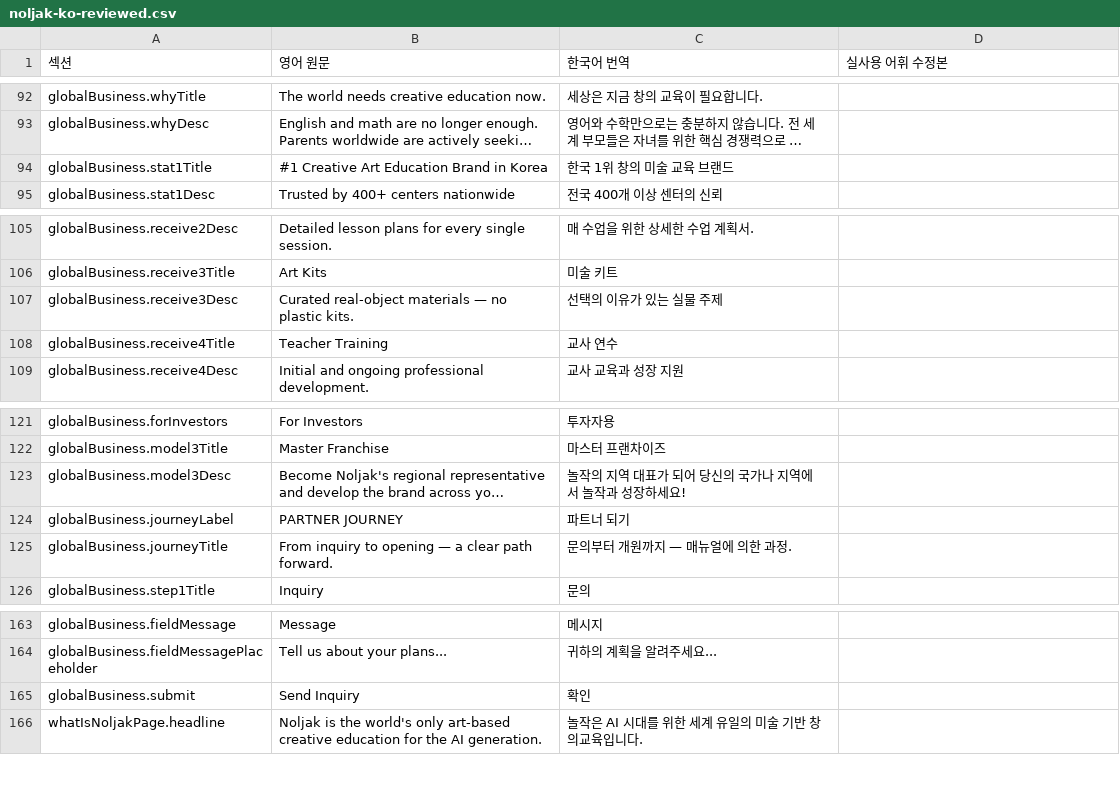
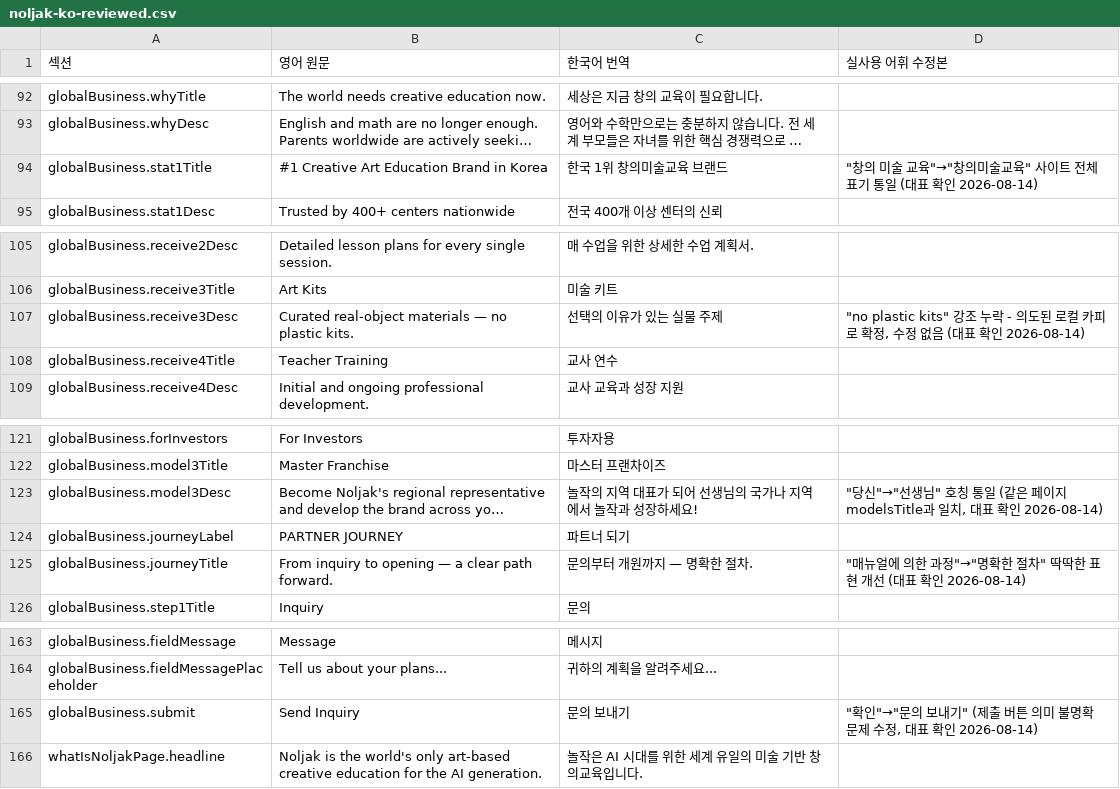
Before and after one commit to aladinyun/noljak-global, a CSV file: noljak-ko-reviewed.csv, drawn as a sheet; only a part is shown, gaps mark what is left out; long unchanged cells end in …; the diff names each change by its address in the sheet, - before the commit and + after, or states it on an @@ line.

```diff
--- a/noljak-ko-reviewed.csv
+++ b/noljak-ko-reviewed.csv
-C94 (한국어 번역): 한국 1위 창의 미술 교육 브랜드
+C94 (한국어 번역): 한국 1위 창의미술교육 브랜드
-D94 (실사용 어휘 수정본): (empty)
+D94 (실사용 어휘 수정본): "창의 미술 교육"→"창의미술교육" 사이트 전체 표기 통일 (대표 확인 2026-08-14)
-D107 (실사용 어휘 수정본): (empty)
+D107 (실사용 어휘 수정본): "no plastic kits" 강조 누락 - 의도된 로컬 카피로 확정, 수정 없음 (대표 확인 2026-08-14)
-C123 (한국어 번역): 놀작의 지역 대표가 되어 당신의 국가나 지역에서 놀작과 성장하세요!
+C123 (한국어 번역): 놀작의 지역 대표가 되어 선생님의 국가나 지역에서 놀작과 성장하세요!
-D123 (실사용 어휘 수정본): (empty)
+D123 (실사용 어휘 수정본): "당신"→"선생님" 호칭 통일 (같은 페이지 modelsTitle과 일치, 대표 확인 2026-08-14)
-C125 (한국어 번역): 문의부터 개원까지 — 매뉴얼에 의한 과정.
+C125 (한국어 번역): 문의부터 개원까지 — 명확한 절차.
-D125 (실사용 어휘 수정본): (empty)
+D125 (실사용 어휘 수정본): "매뉴얼에 의한 과정"→"명확한 절차" 딱딱한 표현 개선 (대표 확인 2026-08-14)
-C165 (한국어 번역): 확인
+C165 (한국어 번역): 문의 보내기
-D165 (실사용 어휘 수정본): (empty)
+D165 (실사용 어휘 수정본): "확인"→"문의 보내기" (제출 버튼 의미 불명확 문제 수정, 대표 확인 2026-08-14)
```
Also changed, not shown: 1 other file.
